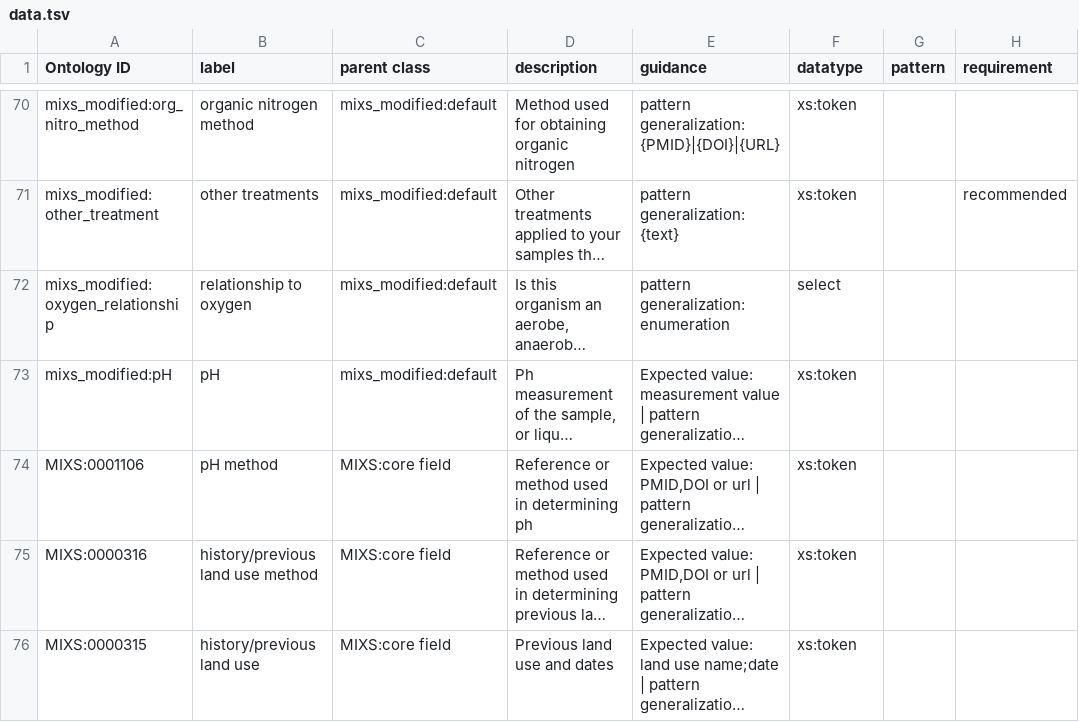
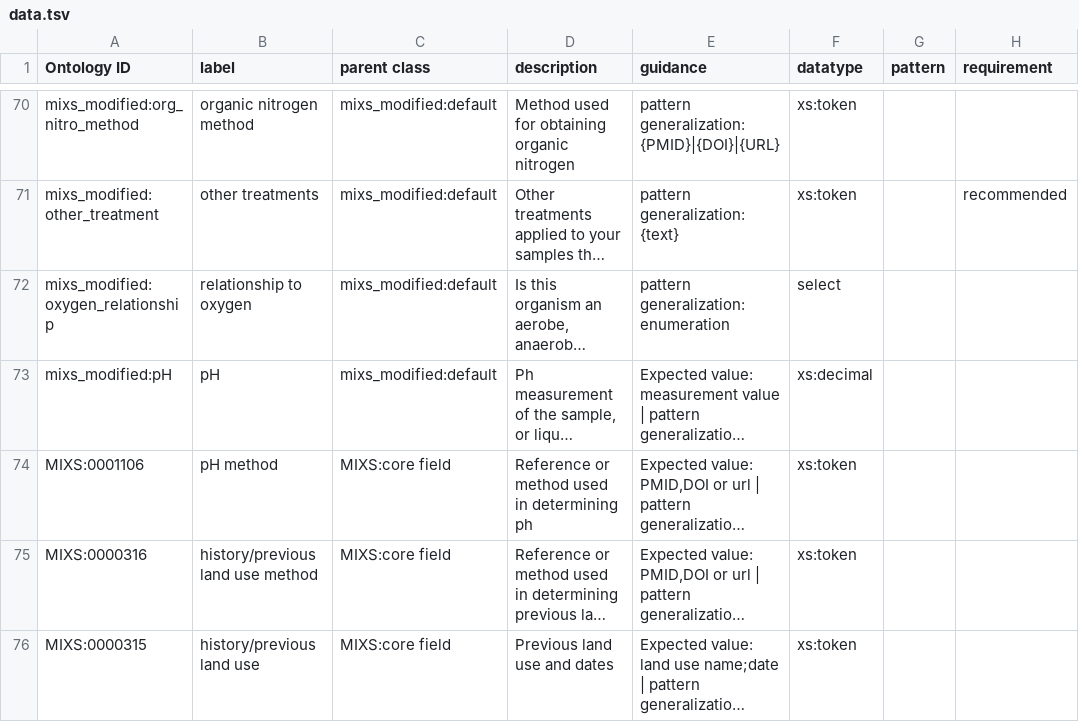
Before and after one commit to cidgoh/DataHarmonizer, a TSV file: template/dev/data.tsv, drawn as a sheet; only a part is shown, gaps mark what is left out; long unchanged cells end in …; the diff names each change by its address in the sheet, - before the commit and + after, or states it on an @@ line.

Commit message:
decimal pH #39

```diff
--- a/template/dev/data.tsv
+++ b/template/dev/data.tsv
-F73 (datatype): xs:token
+F73 (datatype): xs:decimal
```
Also changed, not shown: 6 other files.
